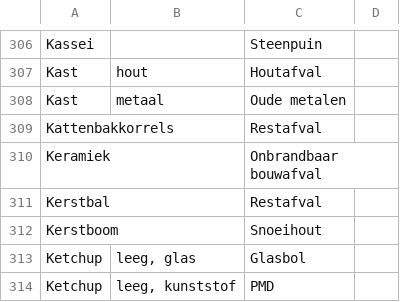
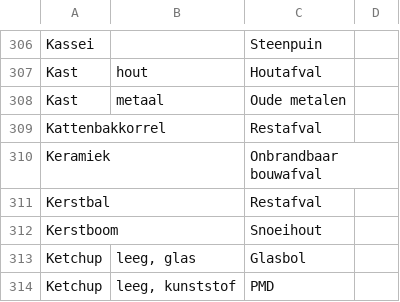
Before and after one commit to hapytex/afvalalfabet, a CSV file: data/data.csv, drawn as a sheet; only a part is shown, gaps mark what is left out.

```diff
--- a/data/data.csv
+++ b/data/data.csv
@@ -308,3 +308,3 @@ Kast,hout,Houtafval,
 Kast,metaal,Oude metalen,
-Kattenbakkorrels,,Restafval,
+Kattenbakkorrel,,Restafval,
 Keramiek,,Onbrandbaar bouwafval,
```
Also changed, not shown: data/synonyms.csv.
